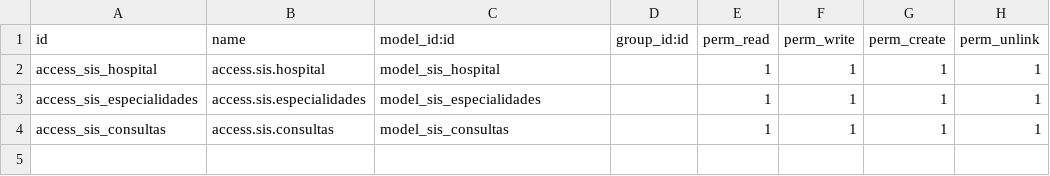
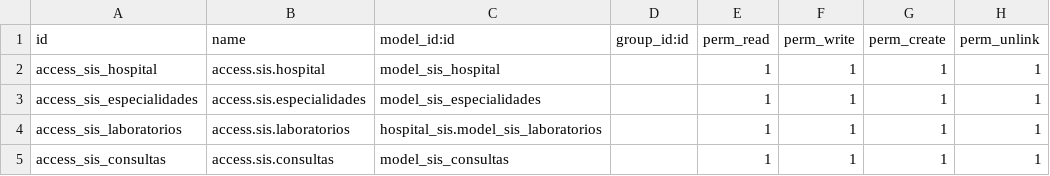
Before and after one commit to macagua/hospital_sis, a CSV file: security/ir.model.access.csv, drawn as a sheet; the diff names each change by its address in the sheet, - before the commit and + after, or states it on an @@ line.

Commit message:
Added laboratorio features

```diff
--- a/security/ir.model.access.csv
+++ b/security/ir.model.access.csv
+row 4: access_sis_laboratorios | access.sis.laboratorios | hospital_sis.model_sis_laboratorios |  | 1 | 1 | 1 | 1
```
Also changed, not shown: 4 other files.
